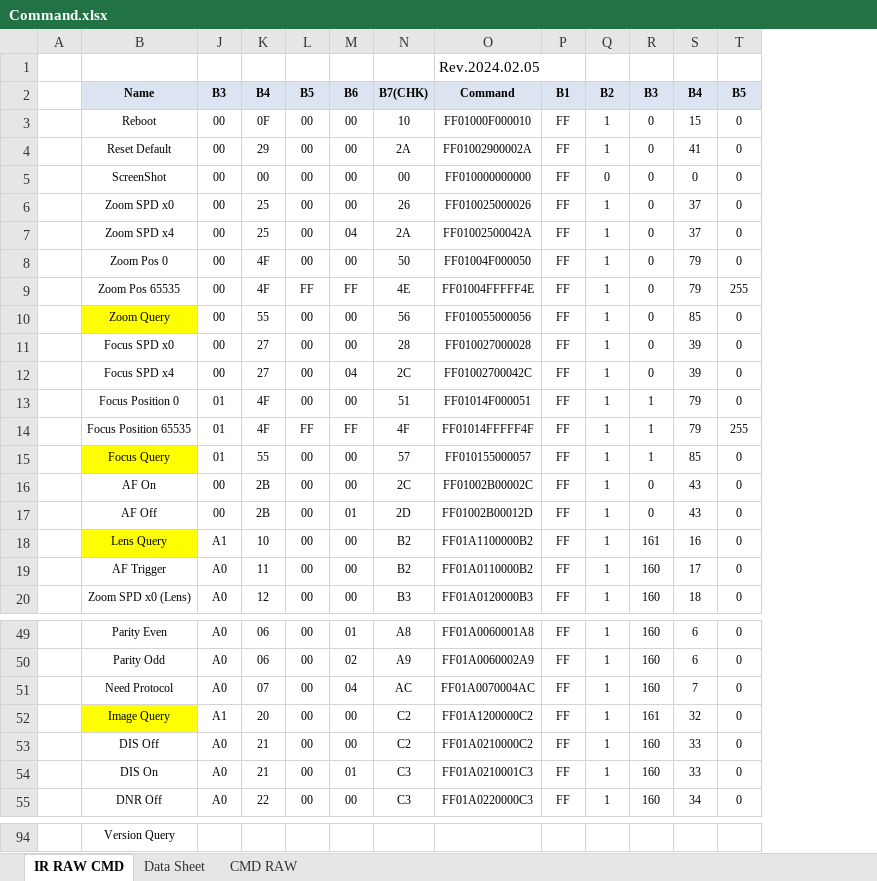
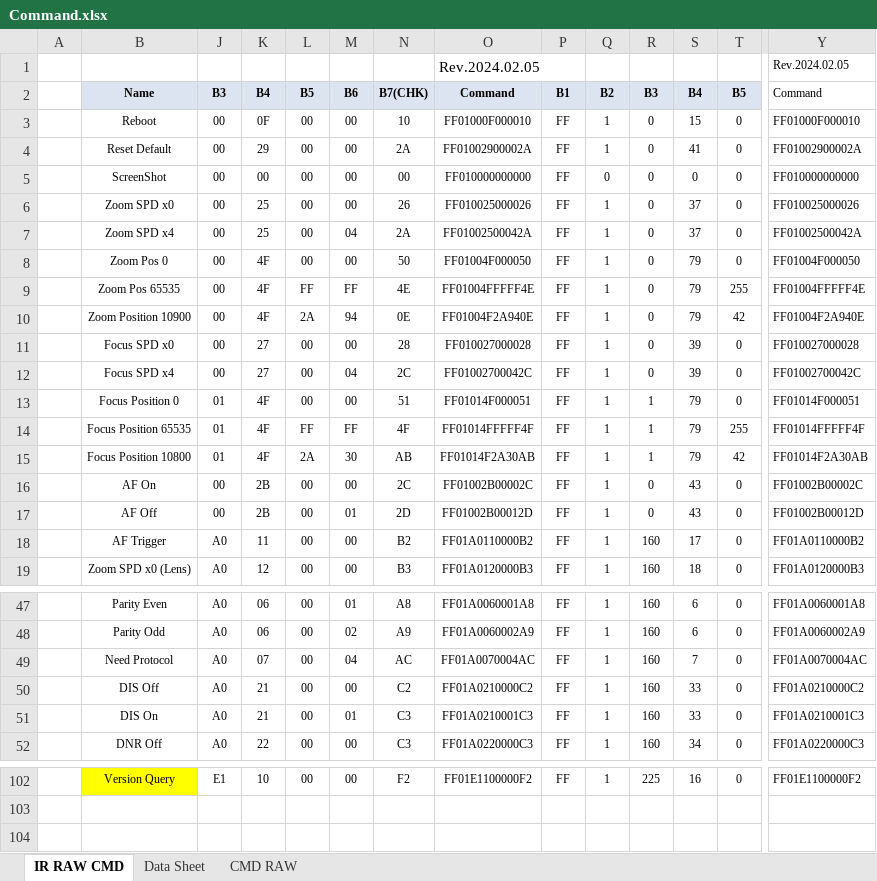
Before and after one commit to chalie00/TestTool, an Excel workbook: Command/Command.xlsx, sheet IR RAW CMD, drawn as a sheet; only a part is shown, gaps mark what is left out; values as stored, in another font and other column widths than the file's, no borders; addresses are those after the commit; rows hold the shown columns only; the diff covers the shown part only; the diff names each change by its address in the sheet, - before the commit and + after, or states it on an @@ line.

Commit message:
2024.07.18 1) Change a Log print format (Time+first response and 22 space + next protocol 2) Get a MSB+LSB string from response and convert to string decimal value 3) When Query was double-clicked, Value of the 2) is applied to Information Tab 4) Added System Information Button but function have to modify

```diff
--- a/Command/Command.xlsx (sheet IR RAW CMD)
+++ b/Command/Command.xlsx (sheet IR RAW CMD)
+column Y, rows 1-9: Rev.2024.02.05 | Command | FF01000F000010 | FF01002900002A | FF010000000000 | FF010025000026 | FF01002500042A | FF01004F000050 | FF01004FFFFF4E; rows 11-14: FF010027000028 | FF01002700042C | FF01014F000051 | FF01014FFFFF4F; rows 16-19: FF01002B00002C | FF01002B00012D | FF01A0110000B2 | FF01A0120000B3; rows 47-52: FF01A0060001A8 | FF01A0060002A9 | FF01A0070004AC | FF01A0210000C2 | FF01A0210001C3 | FF01A0220000C3; row 102: FF01E1100000F2
@@ row 10 moved to row 93: Zoom Query @@
+row 10:  | Zoom Position 10900 | 00 | 4F | 2A | 94 | 0E | FF01004F2A940E | FF | 1 | 0 | 79 | 42 | FF01004F2A940E
@@ row 15 moved to row 94: Focus Query @@
+row 15:  | Focus Position 10800 | 01 | 4F | 2A | 30 | AB | FF01014F2A30AB | FF | 1 | 1 | 79 | 42 | FF01014F2A30AB
@@ row 18 moved to row 95: Lens Query @@
@@ row 52 moved to row 97: Image Query @@
-B102 fill: none
+B102 fill: #FFFF00
-J102: (empty)
+J102: E1
-K102: (empty)
+K102: 10
-L102: (empty)
+L102: 00
-M102: (empty)
+M102: 00
-N102: (empty)
+N102: F2
-O102: (empty)
+O102: FF01E1100000F2
-P102: (empty)
+P102: FF
-Q102: (empty)
+Q102: 1
-R102: (empty)
+R102: 225
-S102: (empty)
+S102: 16
-T102: (empty)
+T102: 0
```
Also changed, not shown: 7 added rows, 1 removed row, 3 moved rows, 1 added column, 17 edited cells and cell formats elsewhere in this sheet, formulas that keep their value, 9 other files.
